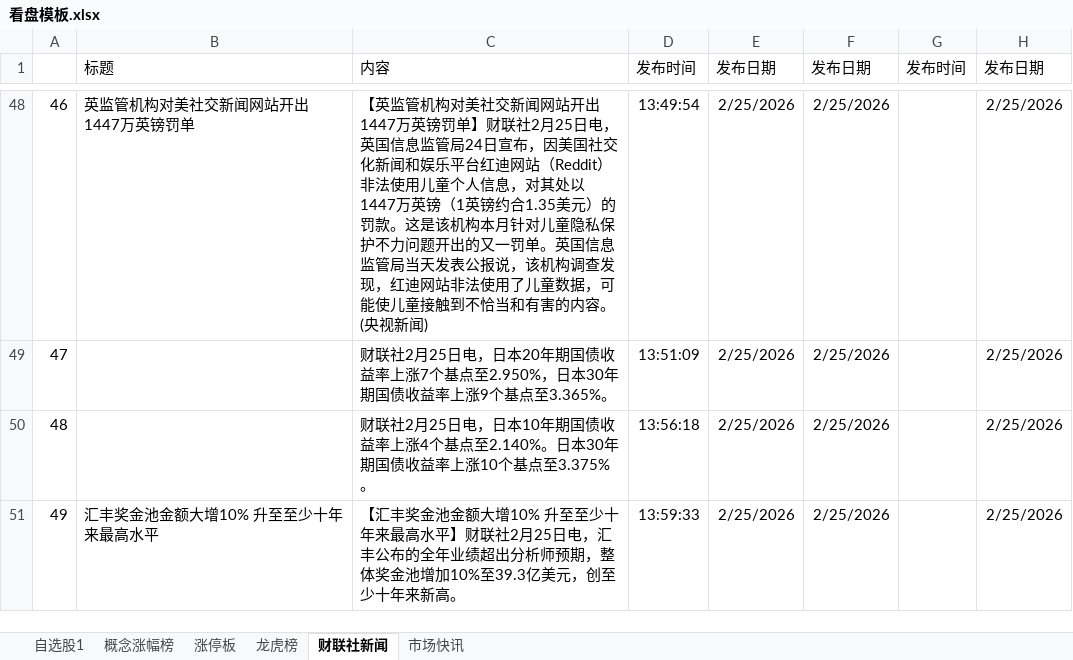
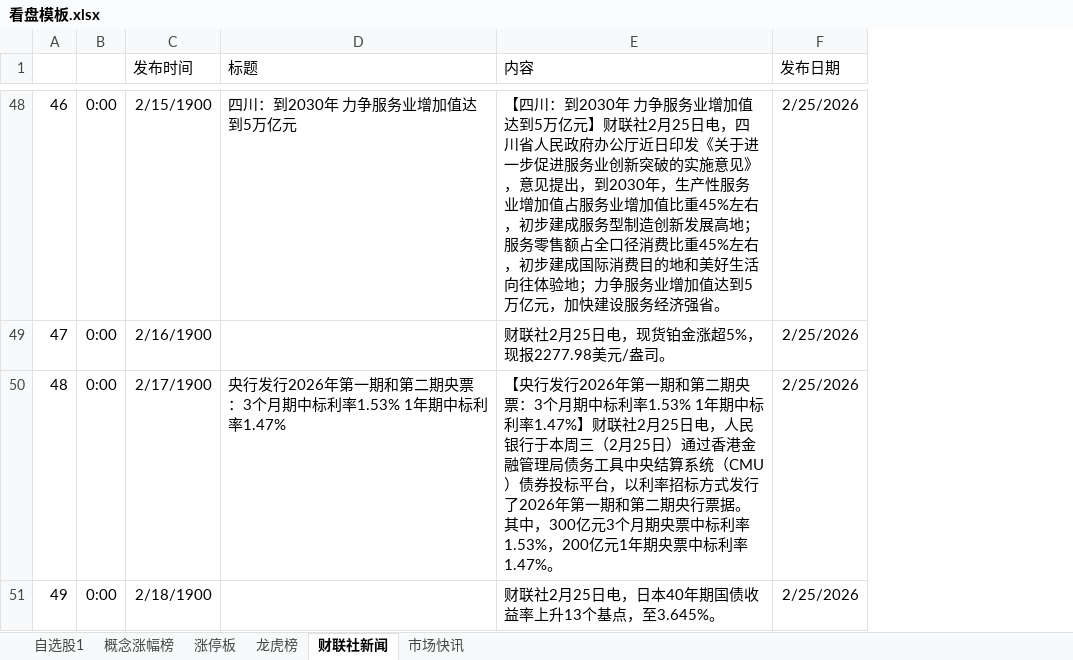
Before and after one commit to mclanifa/ai_quant_trade, an Excel workbook: egs_aide/看盘神器/v1/看盘模板.xlsx, sheet 财联社新闻, drawn as a sheet; only a part is shown, gaps mark what is left out; values as stored, in another font and other column widths than the file's, no borders; removed rows and columns are numbered as before the commit, all else as after; the diff covers the shown part only; the diff names each change by its address in the sheet, - before the commit and + after, or states it on an @@ line.

```diff
--- a/egs_aide/看盘神器/v1/看盘模板.xlsx (sheet 财联社新闻)
+++ b/egs_aide/看盘神器/v1/看盘模板.xlsx (sheet 财联社新闻)
+column B, rows 48-51: all 0:00
+column C (发布时间), rows 48-51: 2/15/1900 | 2/16/1900 | 2/17/1900 | 2/18/1900
-column D (发布时间), rows 48-51: 13:49:54 | 13:51:09 | 13:56:18 | 13:59:33
-column E (发布日期), rows 48-51: all 2/25/2026
-column G (发布时间), empty
-column H (发布日期), rows 48-51: all 2/25/2026
-D48 (标题): 英监管机构对美社交新闻网站开出1447万英镑罚单
+D48 (标题): 四川：到2030年 力争服务业增加值达到5万亿元
-E48 (内容): 【英监管机构对美社交新闻网站开出1447万英镑罚单】财联社2月25日电，英国信息监管局24日宣布，因美国社交化新闻和娱乐平台红迪网站（Reddit）非法使用儿童个人信息，对其处以1447万英镑（1英镑约合1.35美元）的罚款。这是该机构本月针对儿童隐私保护不力问题开出的又一罚单。英国信息监管局当天发表公报说，该机构调查发现，红迪网站非法使用了儿童数据，可能使儿童接触到不恰当和有害的内容。 (央视新闻)
+E48 (内容): 【四川：到2030年 力争服务业增加值达到5万亿元】财联社2月25日电，四川省人民政府办公厅近日印发《关于进一步促进服务业创新突破的实施意见》，意见提出，到2030年，生产性服务业增加值占服务业增加值比重45%左右，初步建成服务型制造创新发展高地；服务零售额占全口径消费比重45%左右，初步建成国际消费目的地和美好生活向往体验地；力争服务业增加值达到5万亿元，加快建设服务经济强省。
-E49 (内容): …25日电，日本20年期国债收益率上涨7个基点至2.950%，日本30年期国债收益率上涨9个基点至3.365%。
+E49 (内容): …25日电，现货铂金涨超5%，现报2277.98美元/盎司。
-D50 (标题): (empty)
+D50 (标题): 央行发行2026年第一期和第二期央票：3个月期中标利率1.53% 1年期中标利率1.47%
-E50 (内容): 财联社2月25日电，日本10年期国债收益率上涨4个基点至2.140%。日本30年期国债收益率上涨10个基点至3.375%。
+E50 (内容): 【央行发行2026年第一期和第二期央票：3个月期中标利率1.53% 1年期中标利率1.47%】财联社2月25日电，人民银行于本周三（2月25日）通过香港金融管理局债务工具中央结算系统（CMU）债券投标平台，以利率招标方式发行了2026年第一期和第二期央行票据。其中，300亿元3个月期央票中标利率1.53%，200亿元1年期央票中标利率1.47%。
-D51 (标题): 汇丰奖金池金额大增10% 升至至少十年来最高水平
+D51 (标题): (empty)
-E51 (内容): 【汇丰奖金池金额大增10% 升至至少十年来最高水平】财联社2月25日电，汇丰公布的全年业绩超出分析师预期，整体奖金池增加10%至39.3亿美元，创至少十年来新高。
+E51 (内容): 财联社2月25日电，日本40年期国债收益率上升13个基点，至3.645%。
```
Also changed, not shown: 88 edited cells elsewhere in this sheet, sheet 涨停板, sheet 概念涨幅榜, sheet 龙虎榜, sheet 自选股1, 1 other file.
